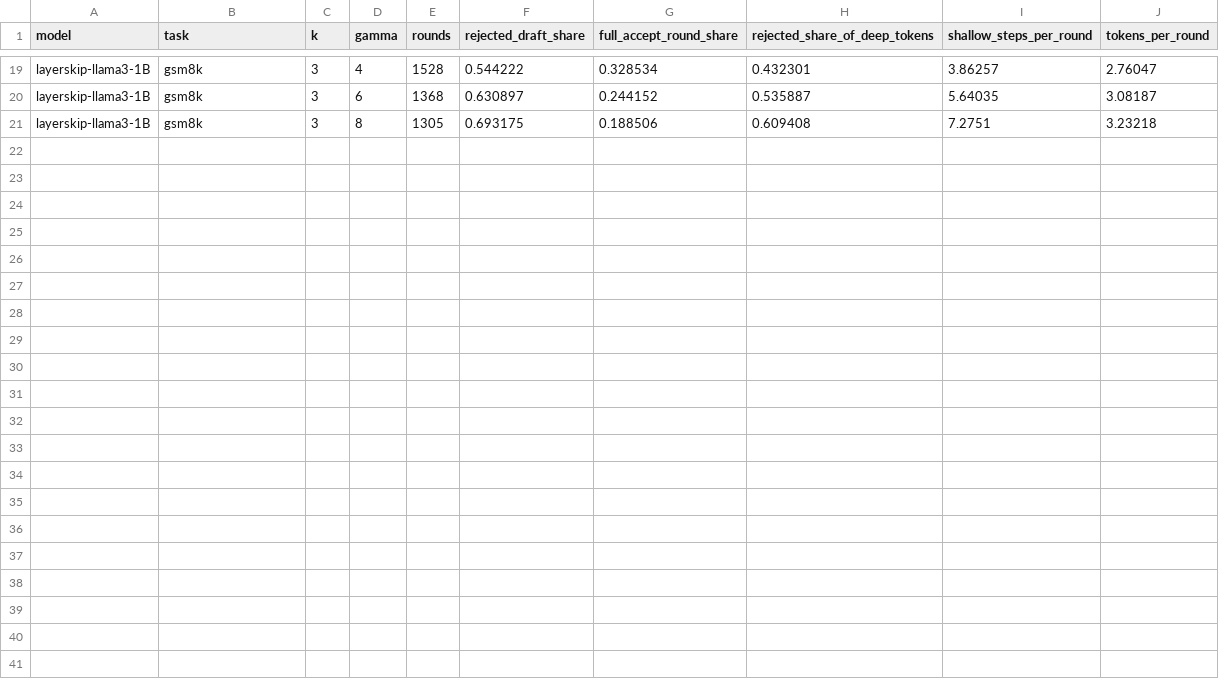
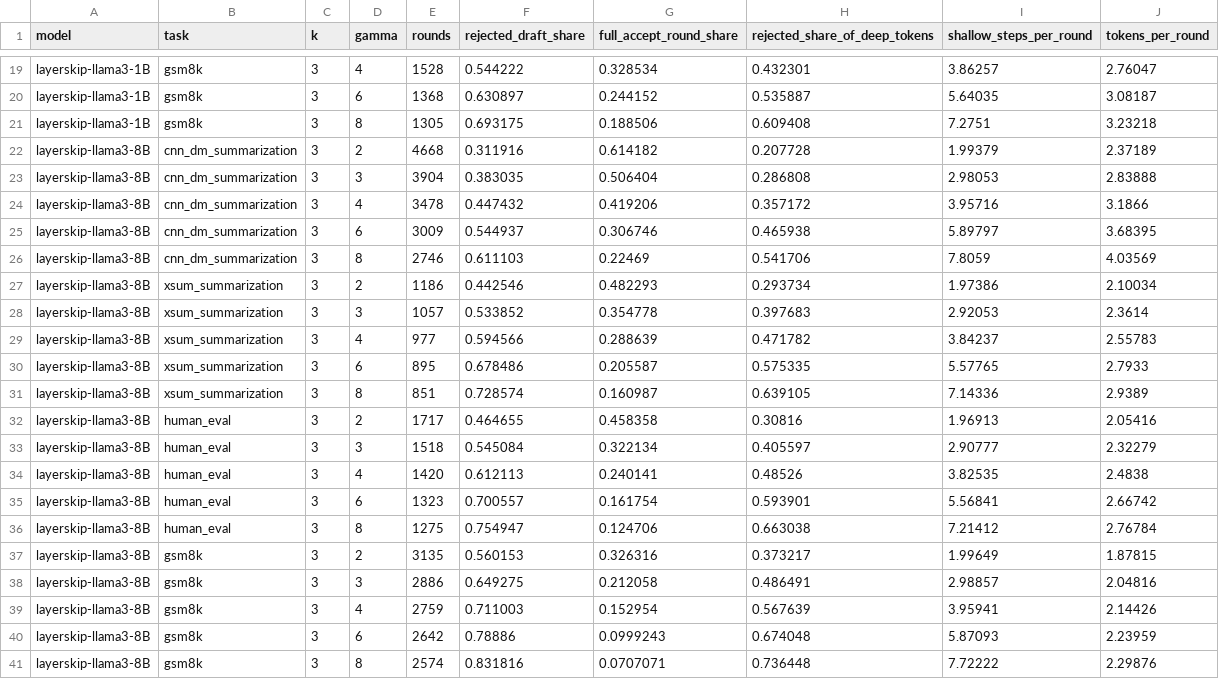
Before and after one commit to hsungo/thesis, a CSV file: results/observe-4060/B_waste_ref.csv, drawn as a sheet; only a part is shown, gaps mark what is left out.

```diff
--- a/results/observe-4060/B_waste_ref.csv
+++ b/results/observe-4060/B_waste_ref.csv
@@ -21 +21,21 @@ layerskip-llama3-1B,gsm8k,3,6,1368,0.630897,0.244152,0.535887,5.64035,3.08187
 layerskip-llama3-1B,gsm8k,3,8,1305,0.693175,0.188506,0.609408,7.2751,3.23218
+layerskip-llama3-8B,cnn_dm_summarization,3,2,4668,0.311916,0.614182,0.207728,1.99379,2.37189
+layerskip-llama3-8B,cnn_dm_summarization,3,3,3904,0.383035,0.506404,0.286808,2.98053,2.83888
+layerskip-llama3-8B,cnn_dm_summarization,3,4,3478,0.447432,0.419206,0.357172,3.95716,3.1866
+layerskip-llama3-8B,cnn_dm_summarization,3,6,3009,0.544937,0.306746,0.465938,5.89797,3.68395
+layerskip-llama3-8B,cnn_dm_summarization,3,8,2746,0.611103,0.22469,0.541706,7.8059,4.03569
+layerskip-llama3-8B,xsum_summarization,3,2,1186,0.442546,0.482293,0.293734,1.97386,2.10034
+layerskip-llama3-8B,xsum_summarization,3,3,1057,0.533852,0.354778,0.397683,2.92053,2.3614
+layerskip-llama3-8B,xsum_summarization,3,4,977,0.594566,0.288639,0.471782,3.84237,2.55783
+layerskip-llama3-8B,xsum_summarization,3,6,895,0.678486,0.205587,0.575335,5.57765,2.7933
+layerskip-llama3-8B,xsum_summarization,3,8,851,0.728574,0.160987,0.639105,7.14336,2.9389
+layerskip-llama3-8B,human_eval,3,2,1717,0.464655,0.458358,0.30816,1.96913,2.05416
+layerskip-llama3-8B,human_eval,3,3,1518,0.545084,0.322134,0.405597,2.90777,2.32279
+layerskip-llama3-8B,human_eval,3,4,1420,0.612113,0.240141,0.48526,3.82535,2.4838
+layerskip-llama3-8B,human_eval,3,6,1323,0.700557,0.161754,0.593901,5.56841,2.66742
+layerskip-llama3-8B,human_eval,3,8,1275,0.754947,0.124706,0.663038,7.21412,2.76784
+layerskip-llama3-8B,gsm8k,3,2,3135,0.560153,0.326316,0.373217,1.99649,1.87815
+layerskip-llama3-8B,gsm8k,3,3,2886,0.649275,0.212058,0.486491,2.98857,2.04816
+layerskip-llama3-8B,gsm8k,3,4,2759,0.711003,0.152954,0.567639,3.95941,2.14426
+layerskip-llama3-8B,gsm8k,3,6,2642,0.78886,0.0999243,0.674048,5.87093,2.23959
+layerskip-llama3-8B,gsm8k,3,8,2574,0.831816,0.0707071,0.736448,7.72222,2.29876
```
Also changed, not shown: results/observe-4060/C_autocorr.csv, results/observe-4060/C_exit_layers.csv, 13 other files.
